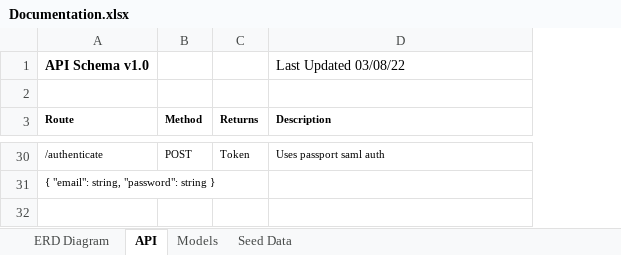
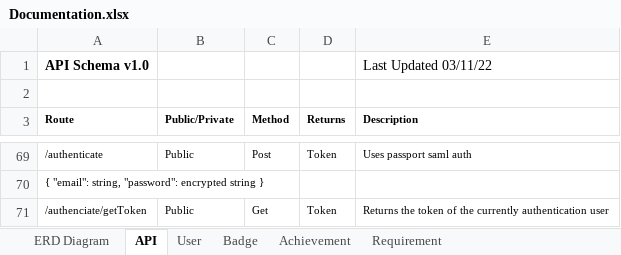
Before and after one commit to excellalabs/excella-badges, an Excel workbook: documentation/Documentation.xlsx, sheet API, drawn as a sheet; only a part is shown, gaps mark what is left out; values as stored, in another font and other column widths than the file's, no borders; addresses are those after the commit; the diff covers the shown part only; the diff names each change by its address in the sheet, - before the commit and + after, or states it on an @@ line.

```diff
--- a/documentation/Documentation.xlsx (sheet API)
+++ b/documentation/Documentation.xlsx (sheet API)
-sheet tab: Seed Data
+sheet tab: User
-sheet tab: Models
+sheet tab: Badge
+sheet tab: Achievement
+sheet tab: Requirement
+column B (Public/Private), row 69: Public
-E1 (Description): Last Updated 03/08/22
+E1 (Description): Last Updated 03/11/22
-C69 (Method): POST
+C69 (Method): Post
-A70 (Route): { "email": string, "password": string }
+A70 (Route): { "email": string, "password": encrypted string }
+row 71: /authenciate/getToken | Public | Get | Token | Returns the token of the currently authentication user
```
Also changed, not shown: 43 added rows, 4 removed rows and 3 edited cells elsewhere in this sheet, sheet User, sheet ERD Diagram, charts or pictures, 1 other file.
